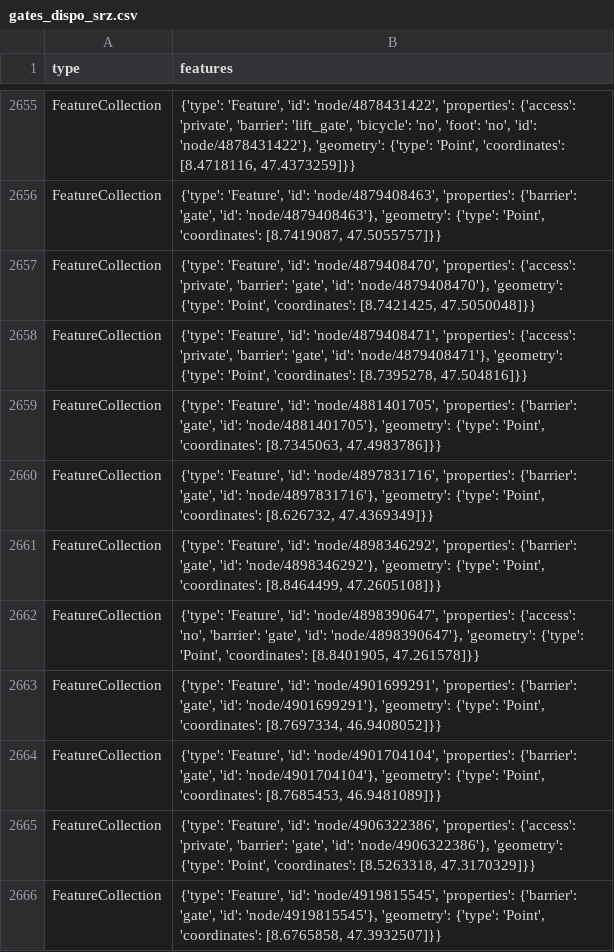
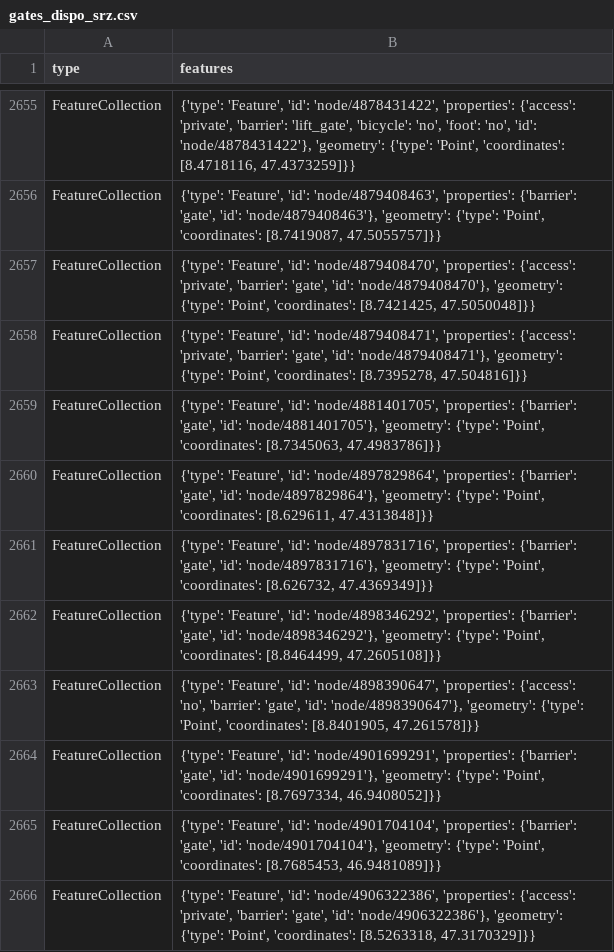
Before and after one commit to chnuessli/elz-data, a CSV file: data/csv/access/gates/gates_dispo_srz.csv, drawn as a sheet; only a part is shown, gaps mark what is left out; the shorter side is filled out with more unchanged rows.

```diff
--- a/data/csv/access/gates/gates_dispo_srz.csv
+++ b/data/csv/access/gates/gates_dispo_srz.csv
@@ -2659,2 +2659,3 @@ FeatureCollection,"{'type': 'Feature', 'id': 'node/4879408471', 'properties': {'
 FeatureCollection,"{'type': 'Feature', 'id': 'node/4881401705', 'properties': {'barrier': 'gate', 'id': 'node/4881401705'}, 'geometry': {'type': 'Point', 'coordinates': [8.7345063, 47.4983786]}}"
+FeatureCollection,"{'type': 'Feature', 'id': 'node/4897829864', 'properties': {'barrier': 'gate', 'id': 'node/4897829864'}, 'geometry': {'type': 'Point', 'coordinates': [8.629611, 47.4313848]}}"
 FeatureCollection,"{'type': 'Feature', 'id': 'node/4897831716', 'properties': {'barrier': 'gate', 'id': 'node/4897831716'}, 'geometry': {'type': 'Point', 'coordinates': [8.626732, 47.4369349]}}"
```
Also changed, not shown: data/csv/access/gates/gates_kt_zh.csv, data/csv/police_station/police_station_dispo_srz.csv, 6 other files.
